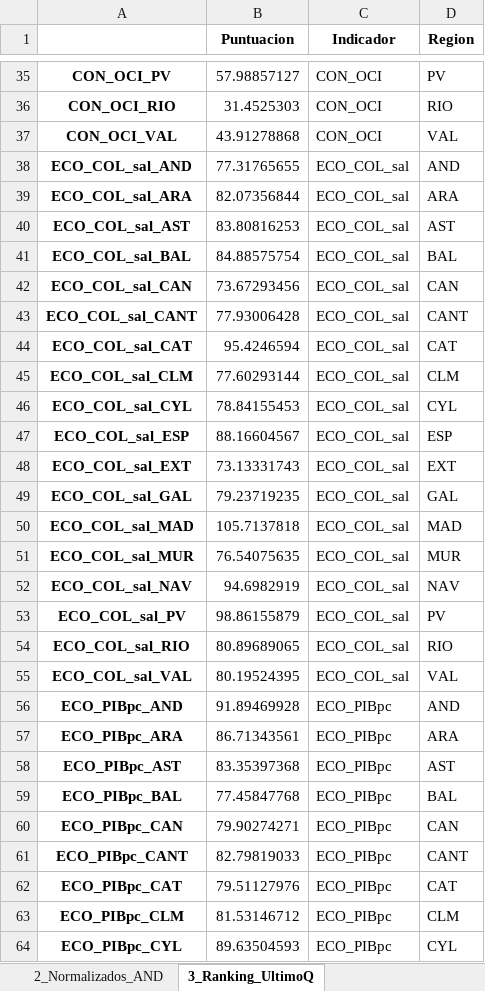
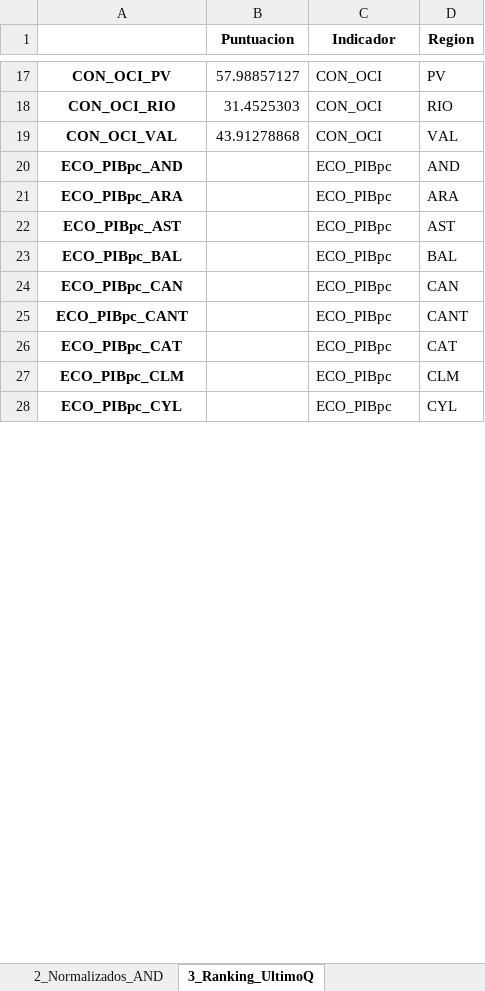
Before and after one commit to mhidper/IPA27_project, an Excel workbook: results/data/auditoria_normalizacion.xlsx, sheet 3_Ranking_UltimoQ, drawn as a sheet; only a part is shown, gaps mark what is left out; values as stored, in another font and other column widths than the file's, no borders; removed rows and columns are numbered as before the commit, all else as after; the diff covers the shown part only; the diff names each change by its address in the sheet, - before the commit and + after, or states it on an @@ line.

```diff
--- a/results/data/auditoria_normalizacion.xlsx (sheet 3_Ranking_UltimoQ)
+++ b/results/data/auditoria_normalizacion.xlsx (sheet 3_Ranking_UltimoQ)
-row 38: ECO_COL_sal_AND | 77.31765655 | ECO_COL_sal | AND
-row 39: ECO_COL_sal_ARA | 82.07356844 | ECO_COL_sal | ARA
-row 40: ECO_COL_sal_AST | 83.80816253 | ECO_COL_sal | AST
-row 41: ECO_COL_sal_BAL | 84.88575754 | ECO_COL_sal | BAL
-row 42: ECO_COL_sal_CAN | 73.67293456 | ECO_COL_sal | CAN
-row 43: ECO_COL_sal_CANT | 77.93006428 | ECO_COL_sal | CANT
-row 44: ECO_COL_sal_CAT | 95.4246594 | ECO_COL_sal | CAT
-row 45: ECO_COL_sal_CLM | 77.60293144 | ECO_COL_sal | CLM
-row 46: ECO_COL_sal_CYL | 78.84155453 | ECO_COL_sal | CYL
-row 47: ECO_COL_sal_ESP | 88.16604567 | ECO_COL_sal | ESP
-row 48: ECO_COL_sal_EXT | 73.13331743 | ECO_COL_sal | EXT
-row 49: ECO_COL_sal_GAL | 79.23719235 | ECO_COL_sal | GAL
-row 50: ECO_COL_sal_MAD | 105.7137818 | ECO_COL_sal | MAD
-row 51: ECO_COL_sal_MUR | 76.54075635 | ECO_COL_sal | MUR
-row 52: ECO_COL_sal_NAV | 94.6982919 | ECO_COL_sal | NAV
-row 53: ECO_COL_sal_PV | 98.86155879 | ECO_COL_sal | PV
-row 54: ECO_COL_sal_RIO | 80.89689065 | ECO_COL_sal | RIO
-row 55: ECO_COL_sal_VAL | 80.19524395 | ECO_COL_sal | VAL
-B20 (Puntuacion): 91.89469928
+B20 (Puntuacion): (empty)
-B21 (Puntuacion): 86.71343561
+B21 (Puntuacion): (empty)
-B22 (Puntuacion): 83.35397368
+B22 (Puntuacion): (empty)
-B23 (Puntuacion): 77.45847768
+B23 (Puntuacion): (empty)
-B24 (Puntuacion): 79.90274271
+B24 (Puntuacion): (empty)
-B25 (Puntuacion): 82.79819033
+B25 (Puntuacion): (empty)
-B26 (Puntuacion): 79.51127976
+B26 (Puntuacion): (empty)
-B27 (Puntuacion): 81.53146712
+B27 (Puntuacion): (empty)
-B28 (Puntuacion): 89.63504593
+B28 (Puntuacion): (empty)
```
Also changed, not shown: 180 removed rows and 49 edited cells elsewhere in this sheet, sheet 1_Originales_AND, sheet 2_Normalizados_AND, 35 other files.
